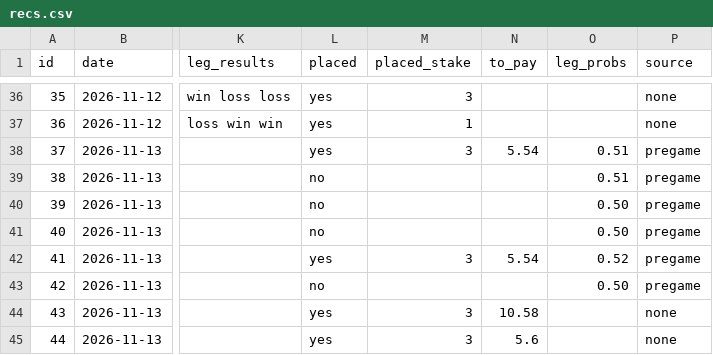
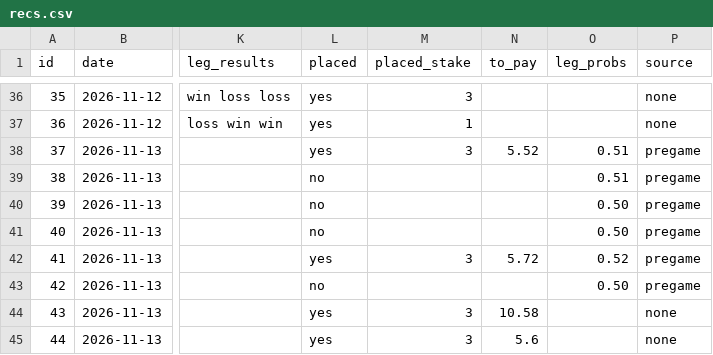
Before and after one commit to g5dsfss7yk-debug/chrisgantt-site, a CSV file: football-model/picks/recs.csv, drawn as a sheet; only a part is shown, gaps mark what is left out; the diff names each change by its address in the sheet, - before the commit and + after, or states it on an @@ line.

```diff
--- a/football-model/picks/recs.csv
+++ b/football-model/picks/recs.csv
-N38 (to_pay): 5.54
+N38 (to_pay): 5.52
-N42 (to_pay): 5.54
+N42 (to_pay): 5.72
```
